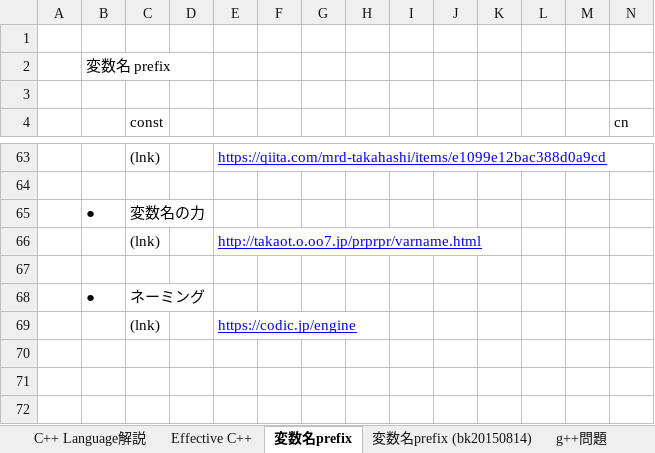
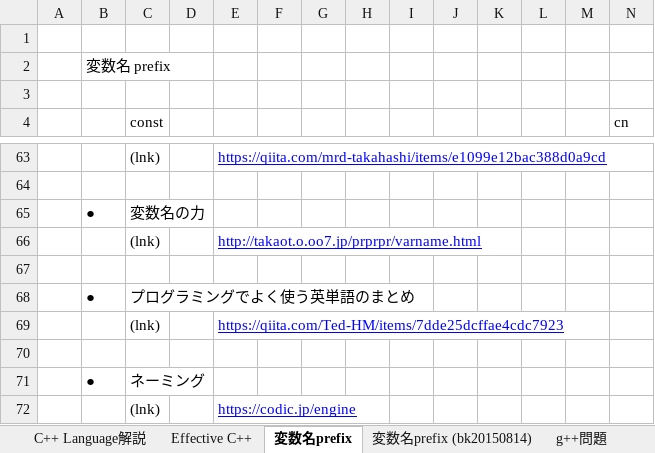
Before and after one commit to roshihie/At_Coder, an Excel workbook: ◆C++_Language解説◆.xlsm, sheet 変数名prefix, drawn as a sheet; only a part is shown, gaps mark what is left out; values as stored, in another font and other column widths than the file's, no borders; rows hold the shown columns only; the diff names each change by its address in the sheet, - before the commit and + after, or states it on an @@ line.

```diff
--- a/◆C++_Language解説◆.xlsm (sheet 変数名prefix)
+++ b/◆C++_Language解説◆.xlsm (sheet 変数名prefix)
+row 68:  | ● | プログラミングでよく使う英単語のまとめ
+row 69:  |  | (lnk) |  | https://qiita.com/Ted-HM/items/7dde25dcffae4cdc7923
+row 70: (empty)
```
Also changed, not shown: 15 other files.
